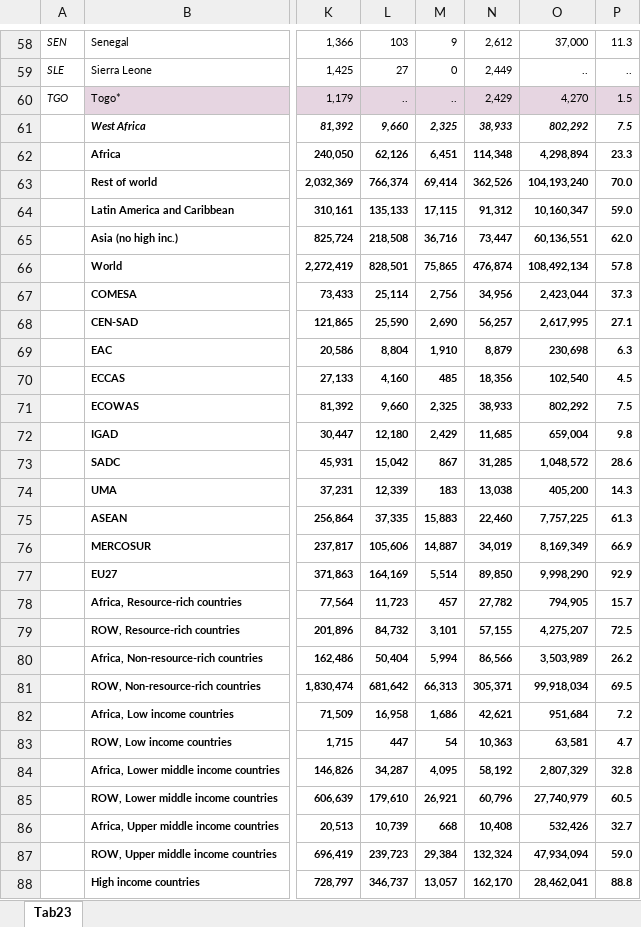
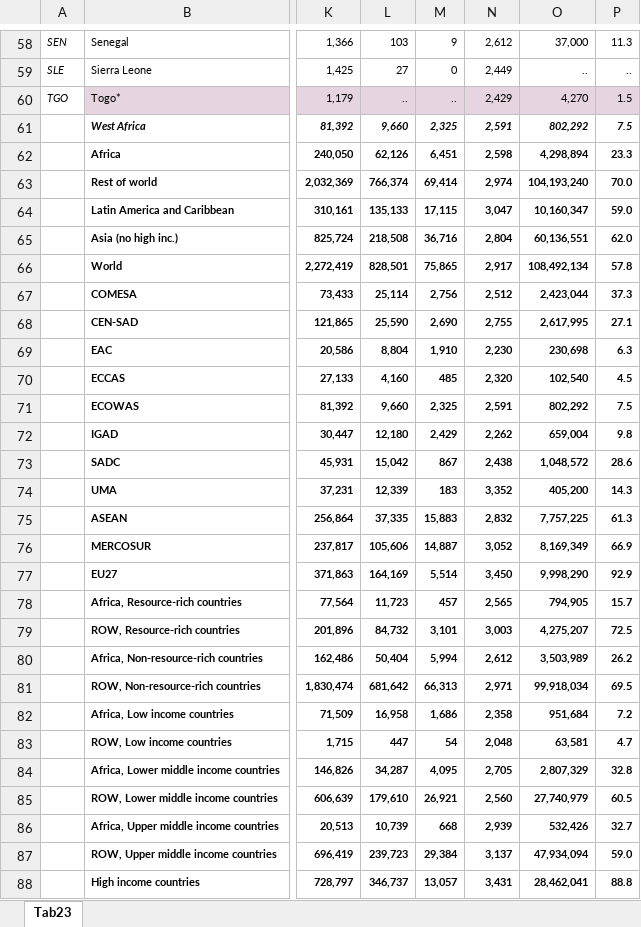
Before and after one commit to AfDDAnnex/AfDDDDAf2021, an Excel workbook: AfDD_2021_Annex_Table_Tab23.xlsx, sheet Tab23, drawn as a sheet; only a part is shown, gaps mark what is left out; values as stored, in another font and other column widths than the file's, no borders; the diff covers the shown part only; the diff names each change by its address in the sheet, - before the commit and + after, or states it on an @@ line.

```diff
--- a/AfDD_2021_Annex_Table_Tab23.xlsx (sheet Tab23)
+++ b/AfDD_2021_Annex_Table_Tab23.xlsx (sheet Tab23)
-N61: 38,933
+N61: 2,591
-N62: 114,348
+N62: 2,598
-N63: 362,526
+N63: 2,974
-N64: 91,312
+N64: 3,047
-N65: 73,447
+N65: 2,804
-N66: 476,874
+N66: 2,917
-N67: 34,956
+N67: 2,512
-N68: 56,257
+N68: 2,755
-N69: 8,879
+N69: 2,230
-N70: 18,356
+N70: 2,320
-N71: 38,933
+N71: 2,591
-N72: 11,685
+N72: 2,262
-N73: 31,285
+N73: 2,438
-N74: 13,038
+N74: 3,352
-N75: 22,460
+N75: 2,832
-N76: 34,019
+N76: 3,052
-N77: 89,850
+N77: 3,450
-N78: 27,782
+N78: 2,565
-N79: 57,155
+N79: 3,003
-N80: 86,566
+N80: 2,612
-N81: 305,371
+N81: 2,971
-N82: 42,621
+N82: 2,358
-N83: 10,363
+N83: 2,048
-N84: 58,192
+N84: 2,705
-N85: 60,796
+N85: 2,560
-N86: 10,408
+N86: 2,939
-N87: 132,324
+N87: 3,137
-N88: 162,170
+N88: 3,431
```
Also changed, not shown: 13 edited cells elsewhere in this sheet, DDAf_2021_tableau_annexe_Tab23.xlsx.
